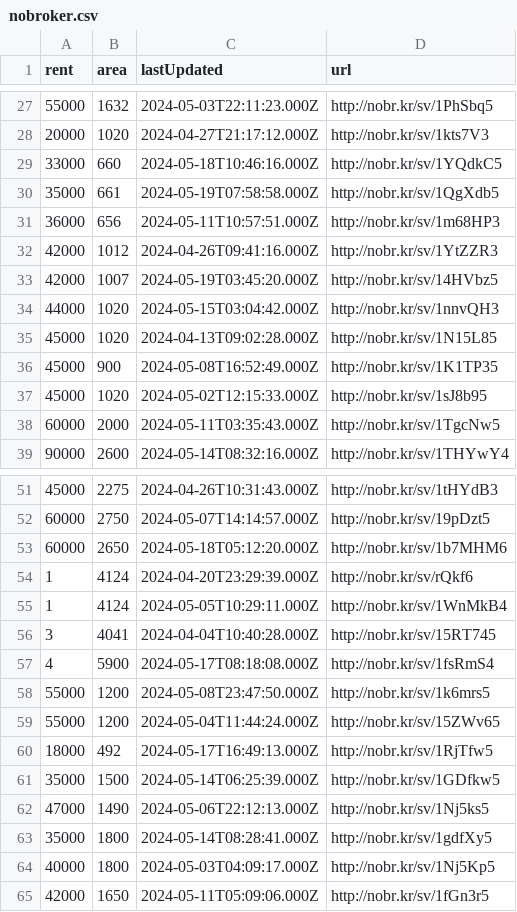
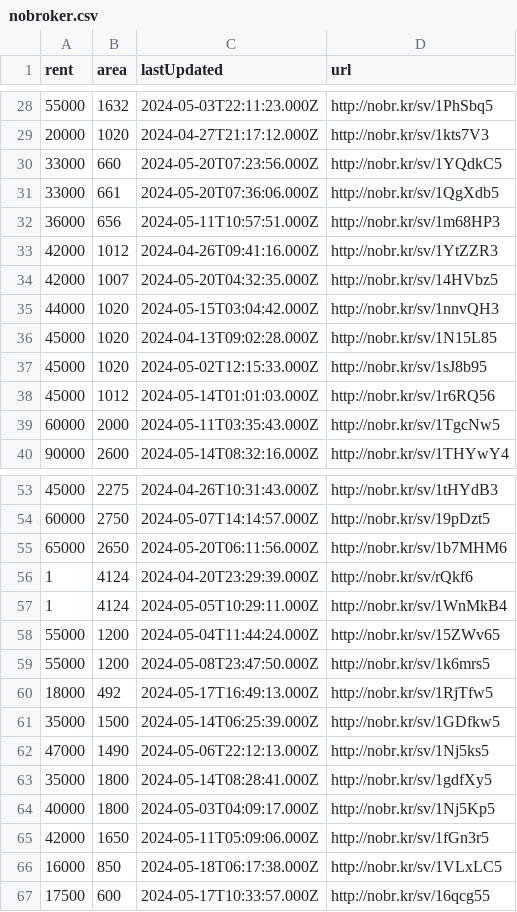
Before and after one commit to KShivendu/blr-societies, a CSV file: data/nobroker.csv, drawn as a sheet; only a part is shown, gaps mark what is left out; the diff covers the shown part only.

```diff
--- a/data/nobroker.csv
+++ b/data/nobroker.csv
@@ -28,11 +29,11 @@ rent, area, lastUpdated, url
 20000, "1020","2024-04-27T21:17:12.000Z","http://nobr.kr/sv/1kts7V3"
-33000, "660","2024-05-18T10:46:16.000Z","http://nobr.kr/sv/1YQdkC5"
-35000, "661","2024-05-19T07:58:58.000Z","http://nobr.kr/sv/1QgXdb5"
+33000, "660","2024-05-20T07:23:56.000Z","http://nobr.kr/sv/1YQdkC5"
+33000, "661","2024-05-20T07:36:06.000Z","http://nobr.kr/sv/1QgXdb5"
 36000, "656","2024-05-11T10:57:51.000Z","http://nobr.kr/sv/1m68HP3"
 42000, "1012","2024-04-26T09:41:16.000Z","http://nobr.kr/sv/1YtZZR3"
-42000, "1007","2024-05-19T03:45:20.000Z","http://nobr.kr/sv/14HVbz5"
+42000, "1007","2024-05-20T04:32:35.000Z","http://nobr.kr/sv/14HVbz5"
 44000, "1020","2024-05-15T03:04:42.000Z","http://nobr.kr/sv/1nnvQH3"
 45000, "1020","2024-04-13T09:02:28.000Z","http://nobr.kr/sv/1N15L85"
-45000, "900","2024-05-08T16:52:49.000Z","http://nobr.kr/sv/1K1TP35"
 45000, "1020","2024-05-02T12:15:33.000Z","http://nobr.kr/sv/1sJ8b95"
+45000, "1012","2024-05-14T01:01:03.000Z","http://nobr.kr/sv/1r6RQ56"
 60000, "2000","2024-05-11T03:35:43.000Z","http://nobr.kr/sv/1TgcNw5"
@@ -52,9 +54,7 @@ rent, area, lastUpdated, url
 60000, "2750","2024-05-07T14:14:57.000Z","http://nobr.kr/sv/19pDzt5"
-60000, "2650","2024-05-18T05:12:20.000Z","http://nobr.kr/sv/1b7MHM6"
+65000, "2650","2024-05-20T06:11:56.000Z","http://nobr.kr/sv/1b7MHM6"
 1, "4124","2024-04-20T23:29:39.000Z","http://nobr.kr/sv/rQkf6"
 1, "4124","2024-05-05T10:29:11.000Z","http://nobr.kr/sv/1WnMkB4"
-3, "4041","2024-04-04T10:40:28.000Z","http://nobr.kr/sv/15RT745"
-4, "5900","2024-05-17T08:18:08.000Z","http://nobr.kr/sv/1fsRmS4"
+55000, "1200","2024-05-04T11:44:24.000Z","http://nobr.kr/sv/15ZWv65"
 55000, "1200","2024-05-08T23:47:50.000Z","http://nobr.kr/sv/1k6mrs5"
-55000, "1200","2024-05-04T11:44:24.000Z","http://nobr.kr/sv/15ZWv65"
 18000, "492","2024-05-17T16:49:13.000Z","http://nobr.kr/sv/1RjTfw5"
@@ -65 +65,3 @@ rent, area, lastUpdated, url
 42000, "1650","2024-05-11T05:09:06.000Z","http://nobr.kr/sv/1fGn3r5"
+16000, "850","2024-05-18T06:17:38.000Z","http://nobr.kr/sv/1VLxLC5"
+17500, "600","2024-05-17T10:33:57.000Z","http://nobr.kr/sv/16qcg55"
```
Also changed, not shown: 2 added rows, 6 moved rows and 2 edited cells elsewhere in this file.
